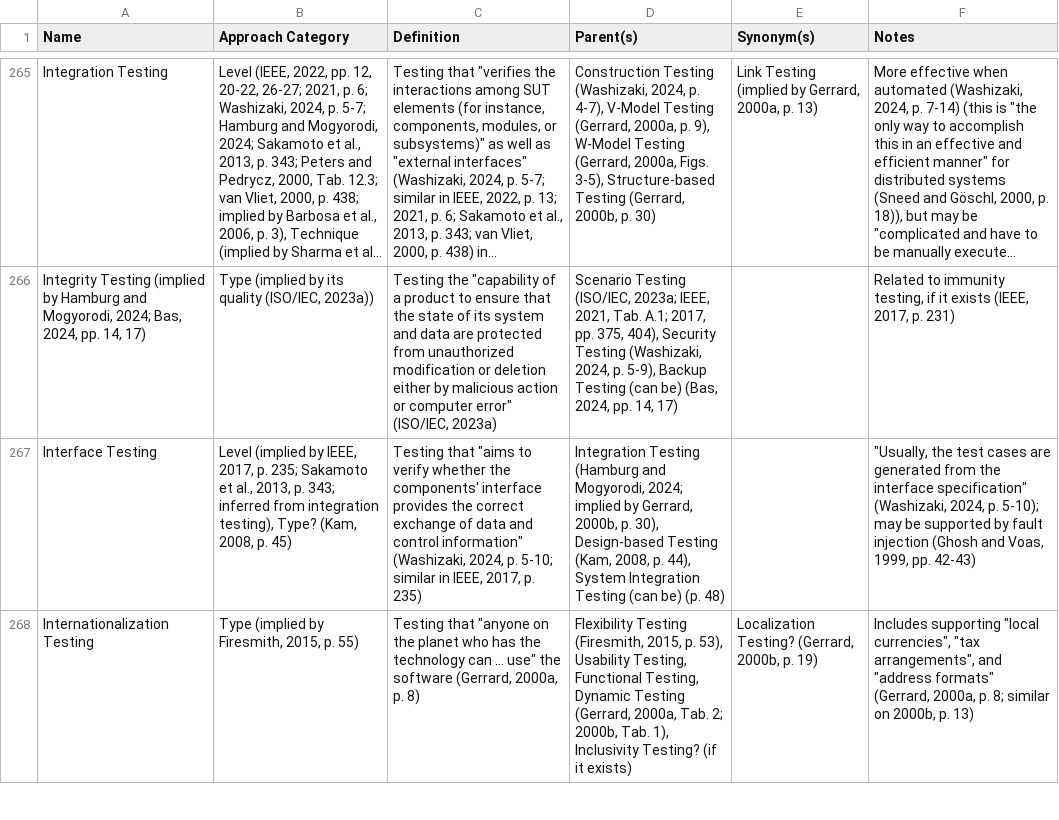
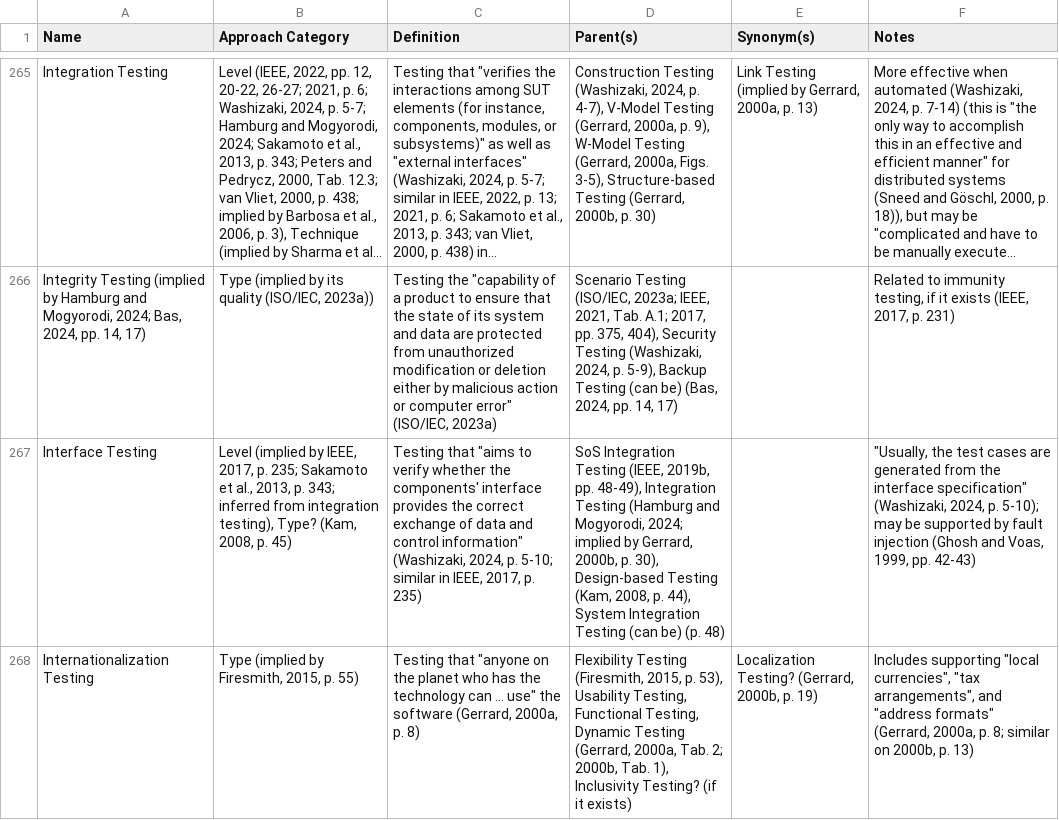
Before and after one commit to samm82/TestingTesting, a CSV file: ApproachGlossary.csv, drawn as a sheet; only a part is shown, gaps mark what is left out; long unchanged cells end in …; the diff covers the shown part only; the diff names each change by its address in the sheet, - before the commit and + after, or states it on an @@ line.

Commit message:
Add notes/flesh out flaw related to SoS testing; #169
Introduce IEEE2019b source
Rename IEEE2019 to IEEE2019a
Recompile graphs

```diff
--- a/ApproachGlossary.csv
+++ b/ApproachGlossary.csv
-D267 (Parent(s)): Integration Testing…
+D267 (Parent(s)): SoS Integration Testing (IEEE, 2019b, pp. 48-49), Integration Testing…
```
Also changed, not shown: 1 added row, 1 removed row and 11 edited cells elsewhere in this file, SuppGlossary.csv, 20 other files.
